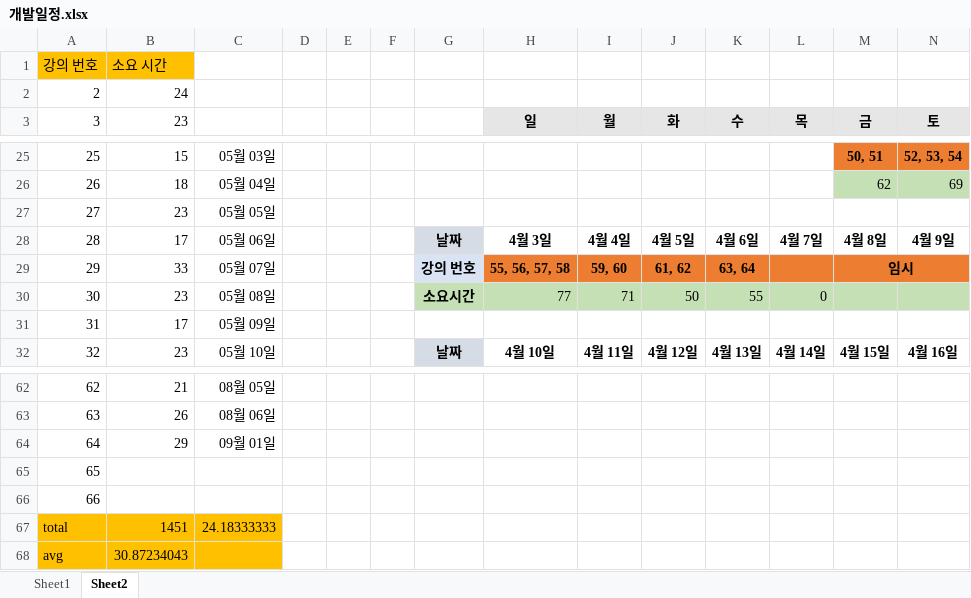
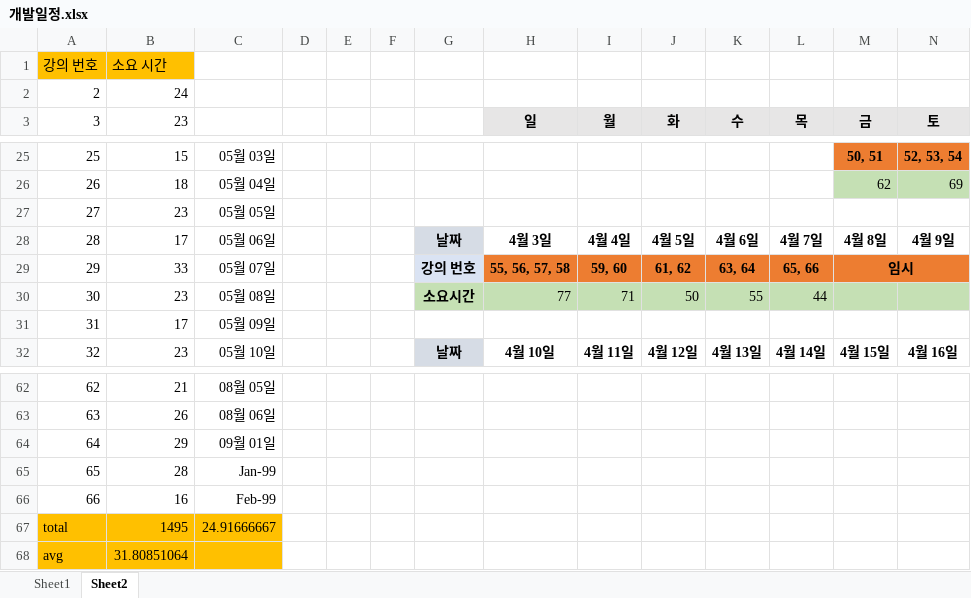
Before and after one commit to alenjb/project_MyCloset, an Excel workbook: 개발일정/개발일정.xlsx, sheet Sheet2, drawn as a sheet; only a part is shown, gaps mark what is left out; values as stored, in another font and other column widths than the file's, no borders; the diff names each change by its address in the sheet, - before the commit and + after, or states it on an @@ line.

Commit message:
강의 2개 추가로 인한 개발일정 추가 및 aop 사용해 추적하기

```diff
--- a/개발일정/개발일정.xlsx (sheet Sheet2)
+++ b/개발일정/개발일정.xlsx (sheet Sheet2)
-L29 (목): (empty)
+L29 (목): 65, 66
-L30 (목): 0
+L30 (목): 44
-B65 (23): (empty)
+B65 (23): 28
-C65: (empty)
+C65: Jan-99
-B66 (23): (empty)
+B66 (23): 16
-C66: (empty)
+C66: Feb-99
-B67 (23): 1451
+B67 (23): 1495
-C67: 24.18333333
+C67: 24.91666667
-B68 (23): 30.87234043
+B68 (23): 31.80851064
```
Also changed, not shown: 10 other files.
